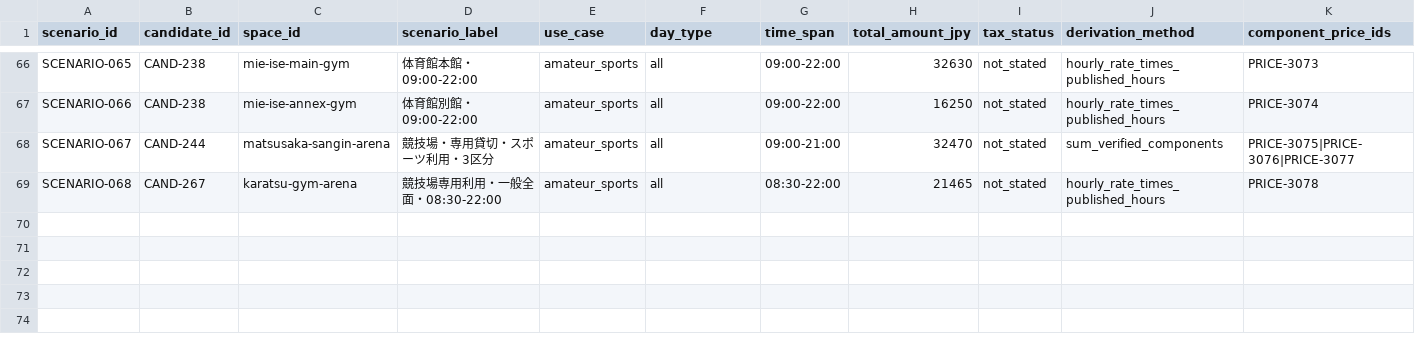
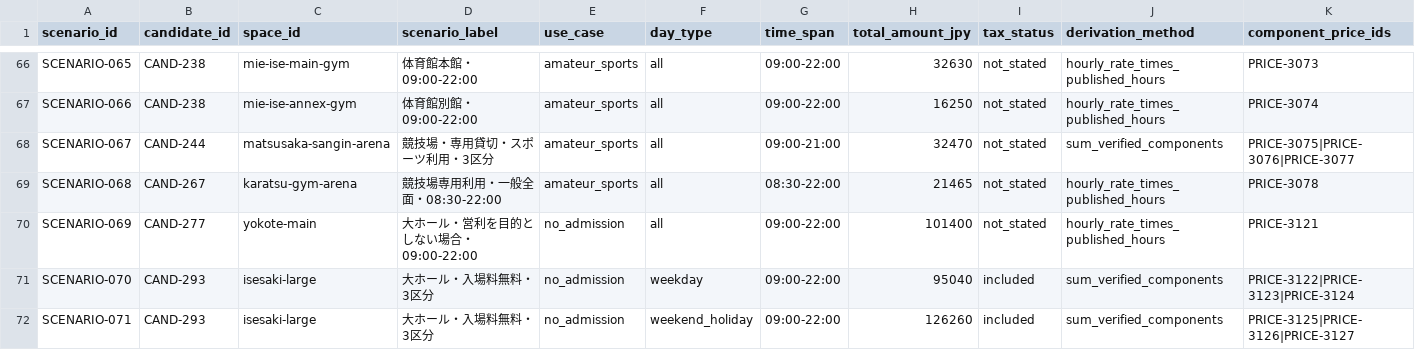
Before and after one commit to aratama-ship-it/venue-monosashi, a CSV file: data/budget-scenarios.csv, drawn as a sheet; only a part is shown, gaps mark what is left out; rows hold the shown columns only; the diff names each change by its address in the sheet, - before the commit and + after, or states it on an @@ line.

```diff
--- a/data/budget-scenarios.csv
+++ b/data/budget-scenarios.csv
+row 70: SCENARIO-069 | CAND-277 | yokote-main | 大ホール・営利を目的としない場合・09:00-22:00 | no_admission | all | 09:00-22:00 | 101400 | not_stated | hourly_rate_times_published_hours | PRICE-3121
+row 71: SCENARIO-070 | CAND-293 | isesaki-large | 大ホール・入場料無料・3区分 | no_admission | weekday | 09:00-22:00 | 95040 | included | sum_verified_components | PRICE-3122|PRICE-3123|PRICE-3124
+row 72: SCENARIO-071 | CAND-293 | isesaki-large | 大ホール・入場料無料・3区分 | no_admission | weekend_holiday | 09:00-22:00 | 126260 | included | sum_verified_components | PRICE-3125|PRICE-3126|PRICE-3127
```
Also changed, not shown: data/prefecture-price-coverage.csv, 3 other files.
